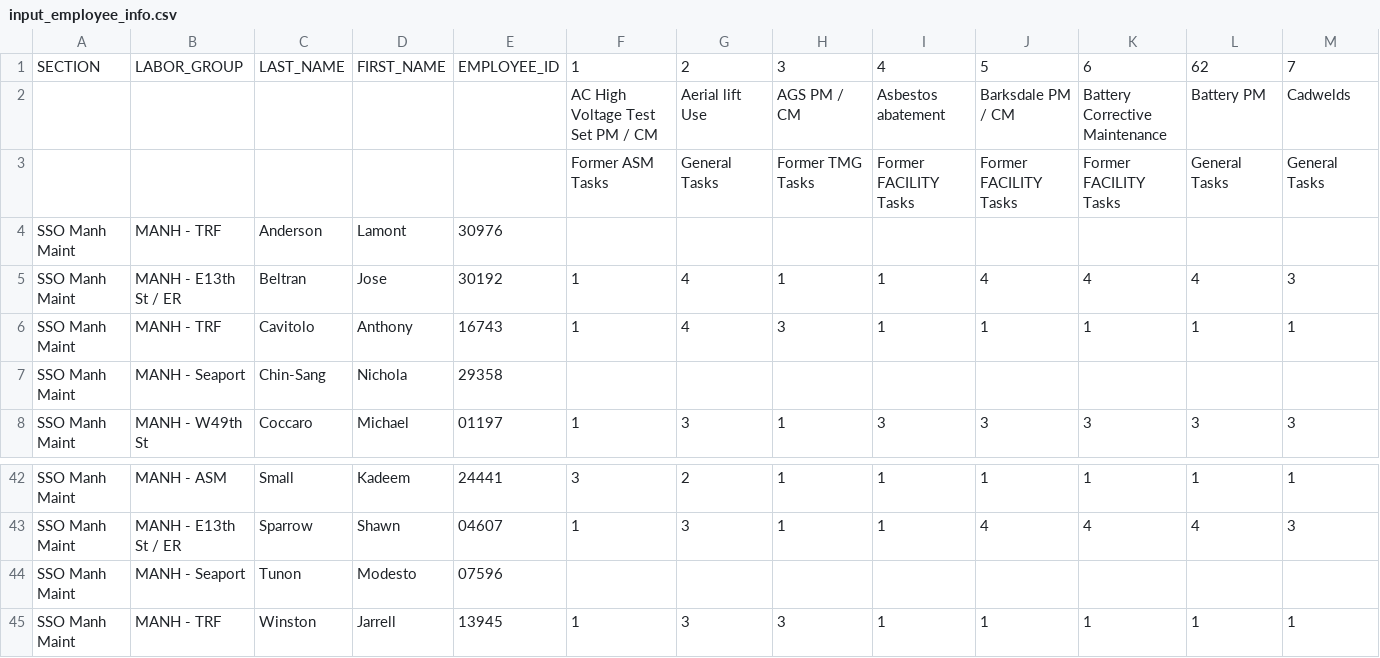
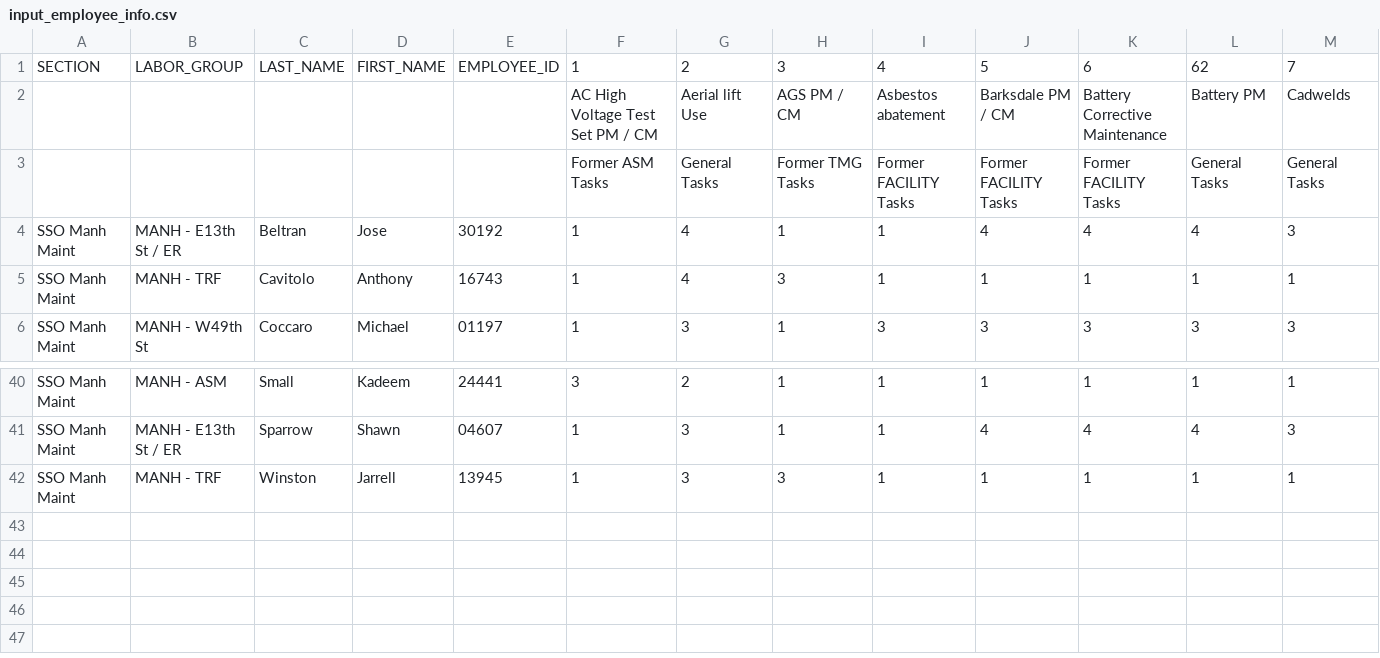
Before and after one commit to shoffens/ConEdOpt, a CSV file: 2021Mar07inputs/input_employee_info.csv (was 2021Feb28inputs/input_employee_info.csv), drawn as a sheet; only a part is shown, gaps mark what is left out; rows hold the shown columns only; the diff names each change by its address in the sheet, - before the commit and + after, or states it on an @@ line.

Commit message:
new input files for Mar 2021

```diff
--- a/2021Feb28inputs/input_employee_info.csv
+++ b/2021Mar07inputs/input_employee_info.csv
-row 4: SSO Manh Maint | MANH - TRF | Anderson | Lamont | 30976
-row 7: SSO Manh Maint | MANH - Seaport | Chin-Sang | Nichola | 29358
-row 44: SSO Manh Maint | MANH - Seaport | Tunon | Modesto | 07596
```
Also changed, not shown: 8 other files.
